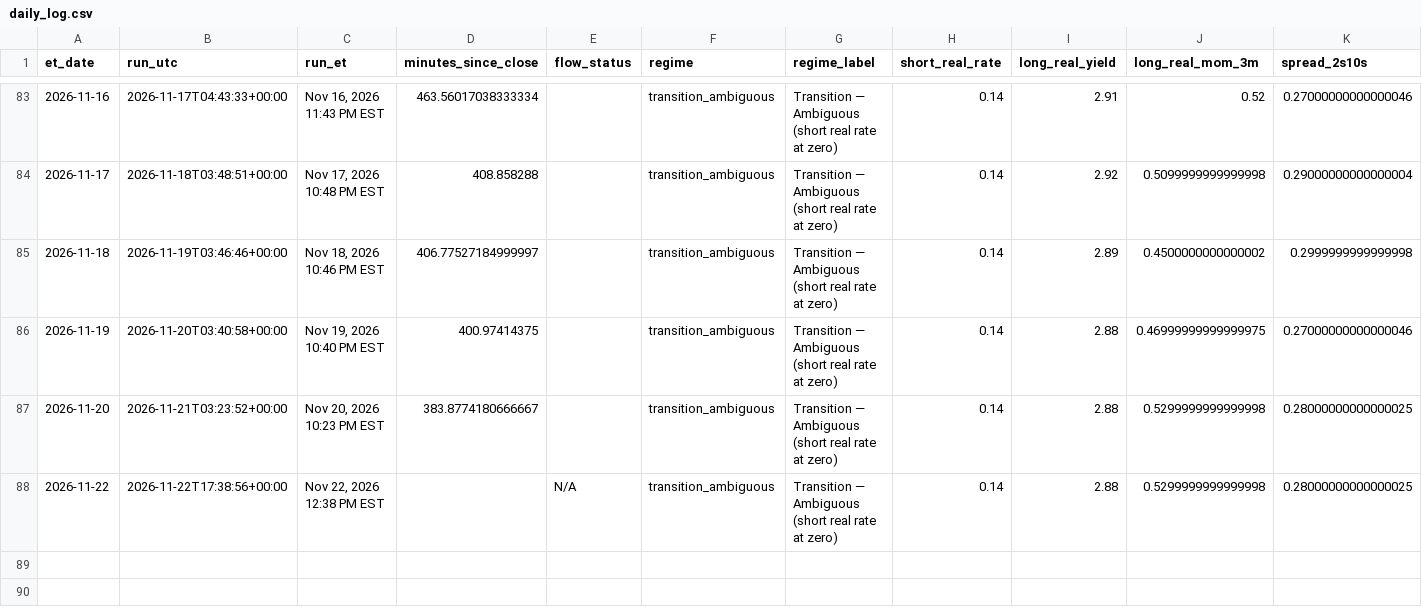
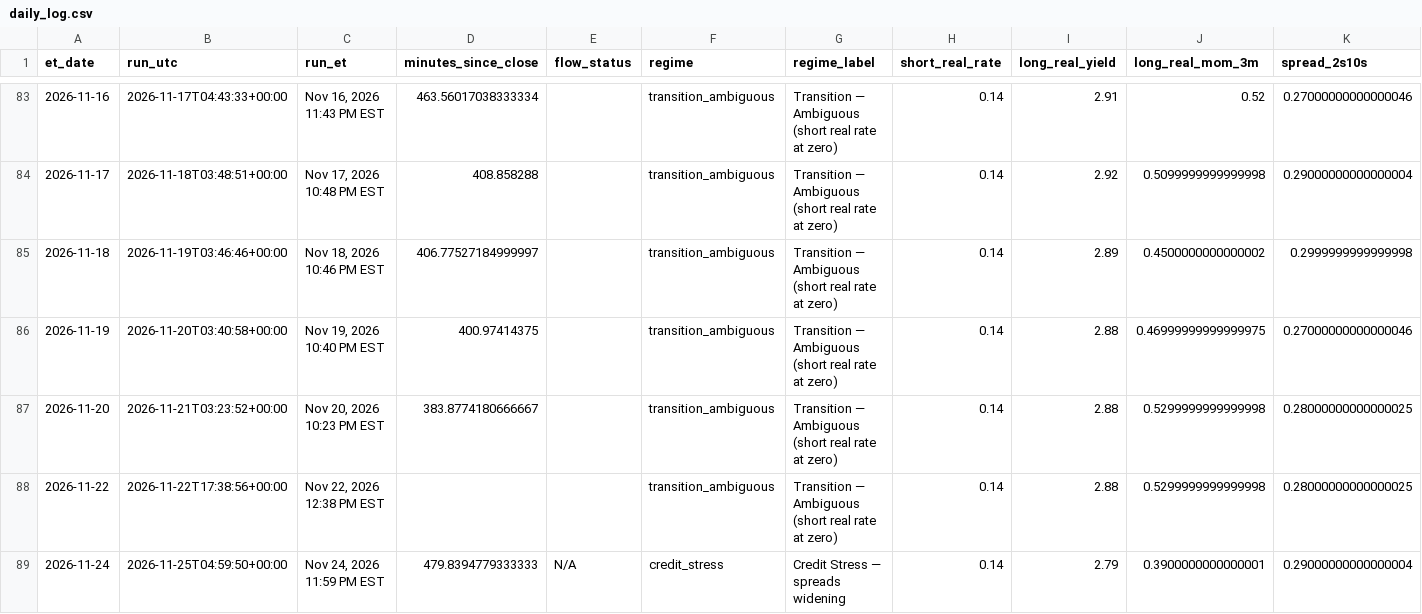
Before and after one commit to timothylundeen2008-web/Portfolio-Tracker, a CSV file: logs/daily_log.csv, drawn as a sheet; only a part is shown, gaps mark what is left out; rows hold the shown columns only; the diff names each change by its address in the sheet, - before the commit and + after, or states it on an @@ line.

```diff
--- a/logs/daily_log.csv
+++ b/logs/daily_log.csv
-E88 (flow_status): N/A
+E88 (flow_status): (empty)
+row 89: 2026-11-24 | 2026-11-25T04:59:50+00:00 | Nov 24, 2026 11:59 PM EST | 479.8394779333333 | N/A | credit_stress | Credit Stress — spreads widening | 0.14 | 2.79 | 0.3900000000000001 | 0.29000000000000004
```
Also changed, not shown: 2 other files.
